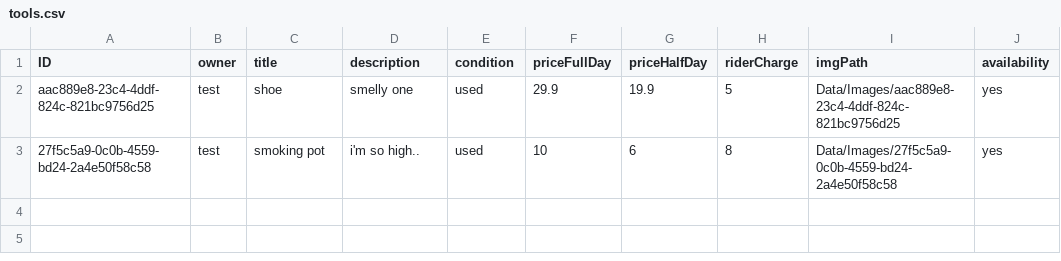
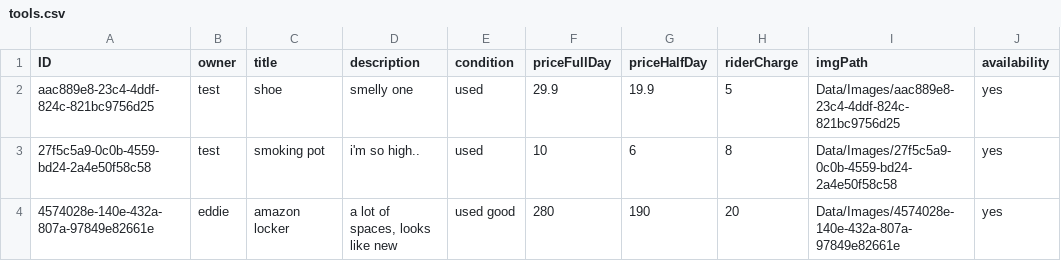
Before and after one commit to SMXaS/Shared-Power, a CSV file: Data/tools.csv, drawn as a sheet.

```diff
--- a/Data/tools.csv
+++ b/Data/tools.csv
@@ -3 +3,2 @@ aac889e8-23c4-4ddf-824c-821bc9756d25,test,shoe,smelly one,used,29.9,19.9,5,Data/
 27f5c5a9-0c0b-4559-bd24-2a4e50f58c58,test,smoking pot,i'm so high..,used,10,6,8,Data/Images/27f5c5a9-0c0b-4559-bd24-2a4e50f58c58,yes
+4574028e-140e-432a-807a-97849e82661e,eddie,amazon locker,"a lot of spaces, looks like new",used good,280,190,20,Data/Images/4574028e-140e-432a-807a-97849e82661e,yes
```
Also changed, not shown: Data/Bookings/aac889e8-23c4-4ddf-824c-821bc9756d25.csv, 11 other files.
